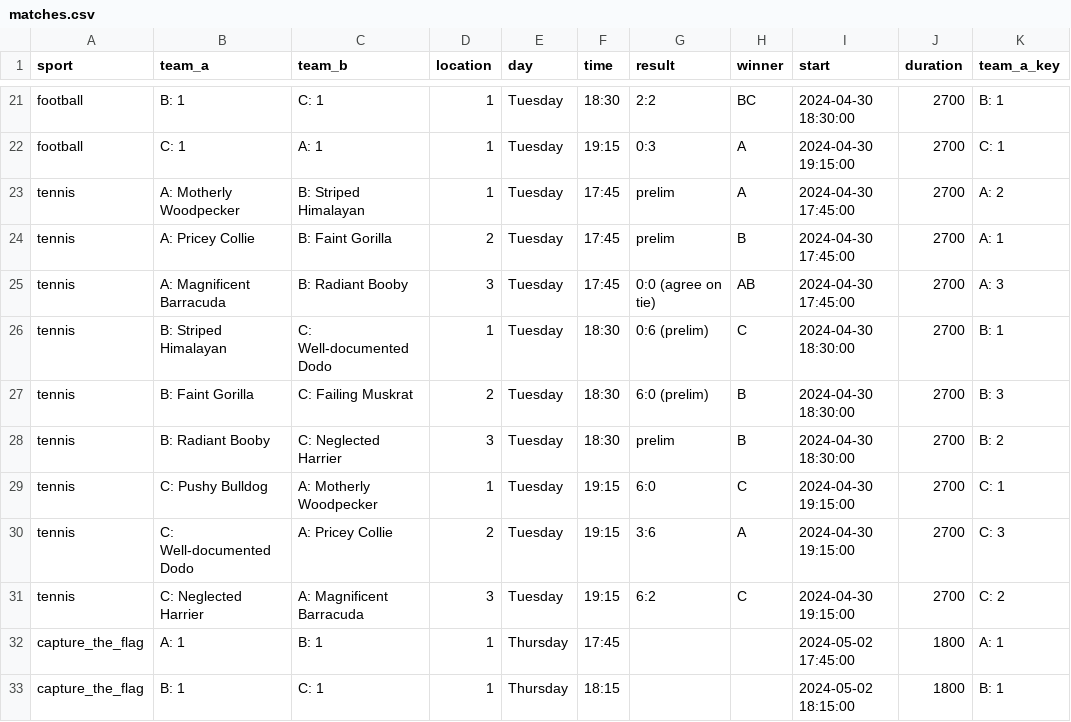
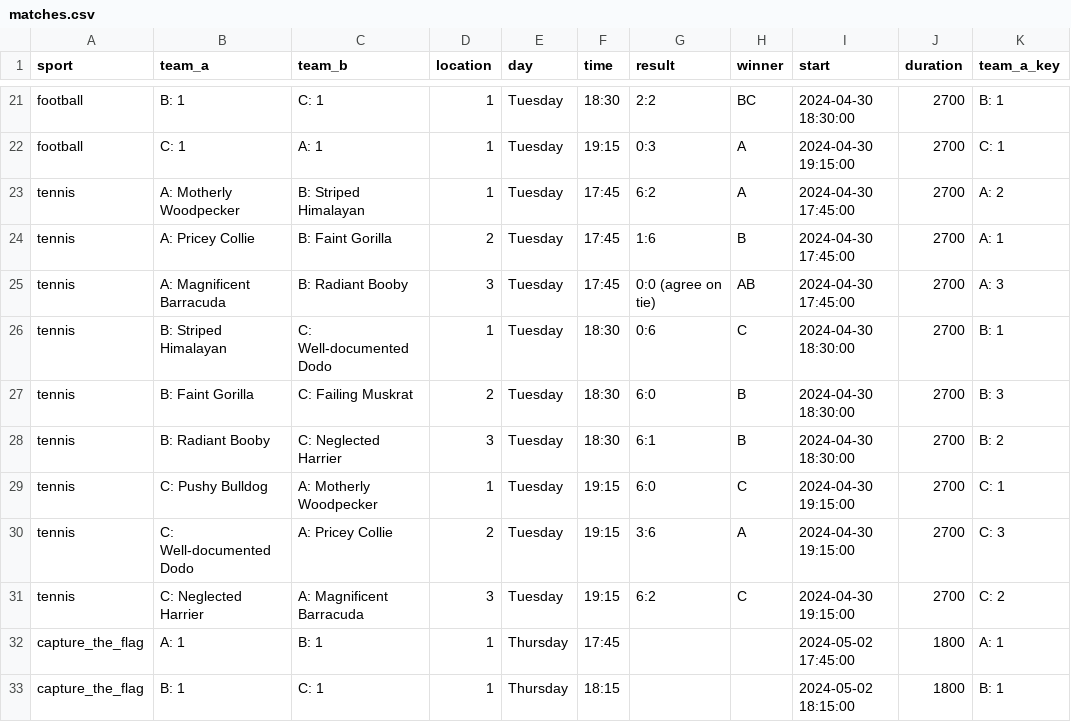
Before and after one commit to FBalzerMPE/imprs_sports_week, a CSV file: data/matches.csv, drawn as a sheet; only a part is shown, gaps mark what is left out; the diff names each change by its address in the sheet, - before the commit and + after, or states it on an @@ line.

Commit message:
Adjusted the Tennis scores to be correct

```diff
--- a/data/matches.csv
+++ b/data/matches.csv
-G23 (result): prelim
+G23 (result): 6:2
-G24 (result): prelim
+G24 (result): 1:6
-G26 (result): 0:6 (prelim)
+G26 (result): 0:6
-G27 (result): 6:0 (prelim)
+G27 (result): 6:0
-G28 (result): prelim
+G28 (result): 6:1
```
